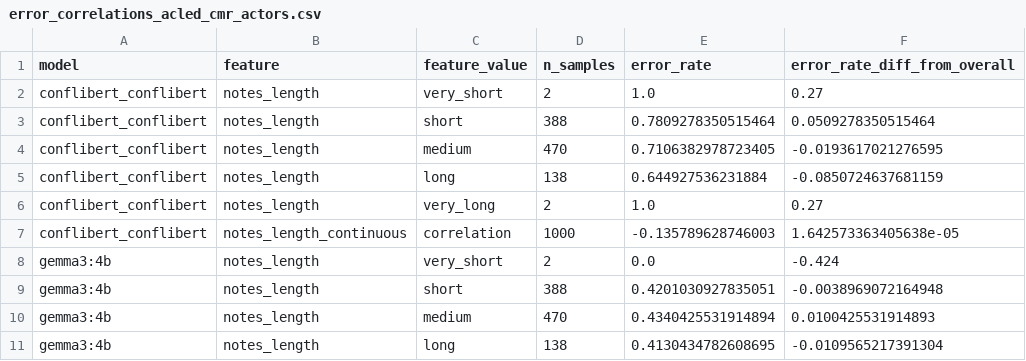
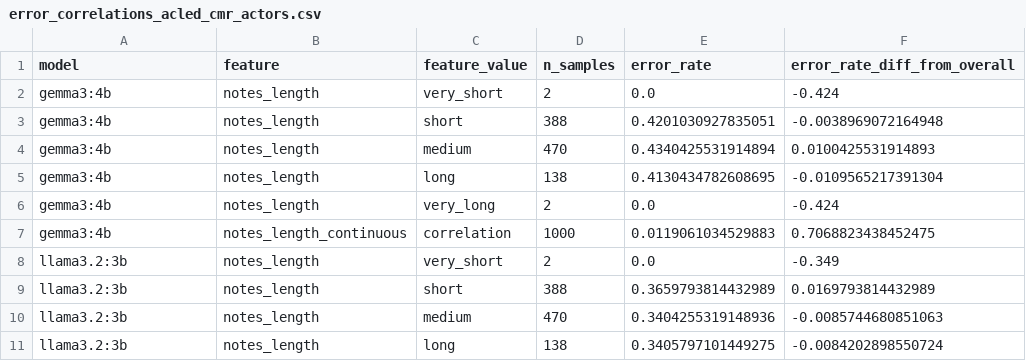
Before and after one commit to hoffmann-muki/llm-conflict-monitoring-eval, a CSV file: results/cmr/zero_shot/1000/error_correlations_acled_cmr_actors.csv, drawn as a sheet; only a part is shown; the shorter side is filled out with more unchanged rows.

```diff
--- a/results/cmr/zero_shot/1000/error_correlations_acled_cmr_actors.csv
+++ b/results/cmr/zero_shot/1000/error_correlations_acled_cmr_actors.csv
@@ -1,8 +1,2 @@
 model,feature,feature_value,n_samples,error_rate,error_rate_diff_from_overall
-conflibert_conflibert,notes_length,very_short,2,1.0,0.27
-conflibert_conflibert,notes_length,short,388,0.7809278350515464,0.0509278350515464
-conflibert_conflibert,notes_length,medium,470,0.7106382978723405,-0.0193617021276595
-conflibert_conflibert,notes_length,long,138,0.644927536231884,-0.0850724637681159
-conflibert_conflibert,notes_length,very_long,2,1.0,0.27
-conflibert_conflibert,notes_length_continuous,correlation,1000,-0.135789628746003,1.642573363405638e-05
 gemma3:4b,notes_length,very_short,2,0.0,-0.424
```
Also changed, not shown: results/cmr/zero_shot/1000/calibration_brier_scores.csv, results/cmr/zero_shot/1000/metrics_thresholds_calibrated.csv, 21 other files.
